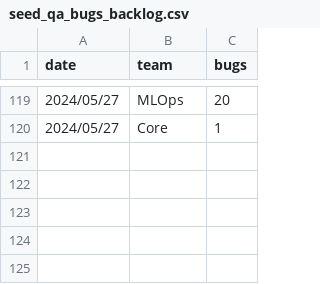
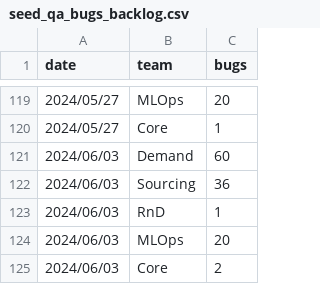
Before and after one commit to 3DHubs/dbt-core-network, a CSV file: seeds/seed_qa_bugs_backlog.csv, drawn as a sheet; only a part is shown, gaps mark what is left out.

Commit message:
Data for 07.06 (#807)

```diff
--- a/seeds/seed_qa_bugs_backlog.csv
+++ b/seeds/seed_qa_bugs_backlog.csv
@@ -120 +120,6 @@ date,team,bugs
 2024/05/27,Core,1
+2024/06/03,Demand,60
+2024/06/03,Sourcing,36
+2024/06/03,RnD,1
+2024/06/03,MLOps,20
+2024/06/03,Core,2
```
Also changed, not shown: seeds/seed_qa_incidents.csv.
